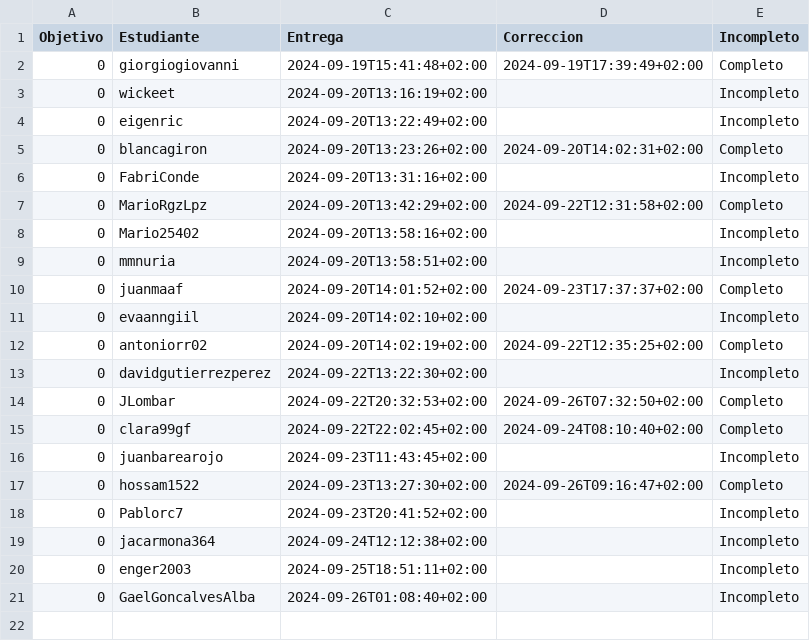
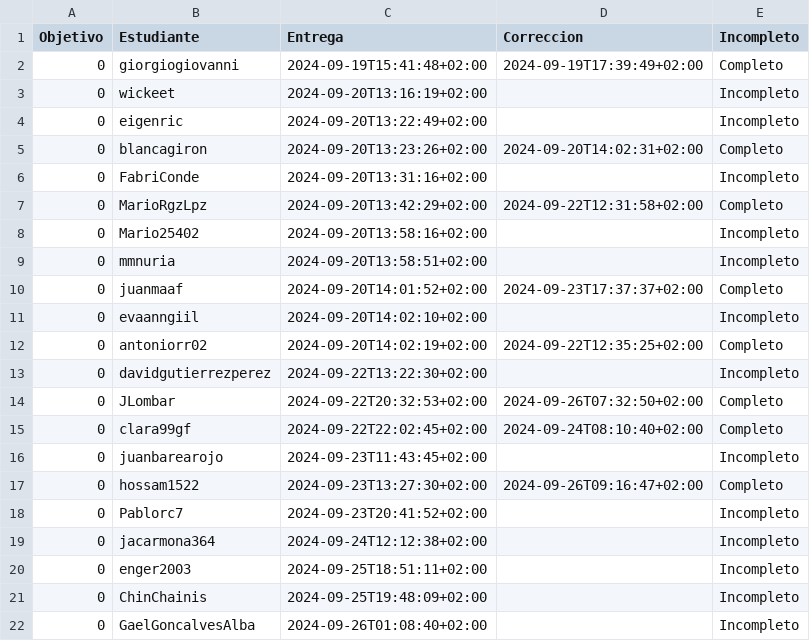
Before and after one commit to pablotl0/IV-, a CSV file: data/fechas-entrega.csv, drawn as a sheet.

```diff
--- a/data/fechas-entrega.csv
+++ b/data/fechas-entrega.csv
@@ -20,2 +20,3 @@ Objetivo;Estudiante;Entrega;Correccion;Incompleto
 0; enger2003;2024-09-25T18:51:11+02:00;;Incompleto
+0; ChinChainis;2024-09-25T19:48:09+02:00;;Incompleto
 0; GaelGoncalvesAlba;2024-09-26T01:08:40+02:00;;Incompleto
```
Also changed, not shown: 1 other file.
